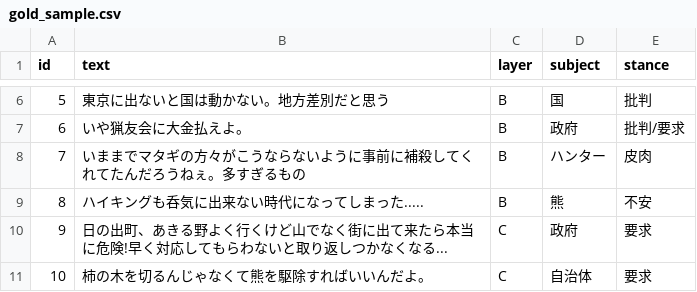
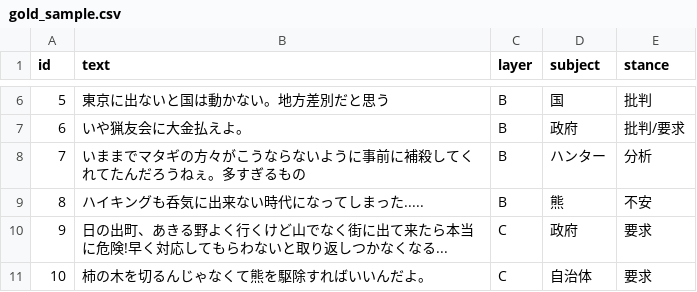
Before and after one commit to ao-labs-123/layered-communication-framework, a CSV file: data/gold_sample.csv, drawn as a sheet; only a part is shown, gaps mark what is left out.

Commit message:
Update gold_sample.csv

```diff
--- a/data/gold_sample.csv
+++ b/data/gold_sample.csv
@@ -7,3 +7,3 @@ id,text,layer,subject,stance
 6,いや猟友会に大金払えよ。,B,政府,批判/要求
-7,いままでマタギの方々がこうならないように事前に補殺してくれてたんだろうねぇ。多すぎるもの,B,ハンター,皮肉
+7,いままでマタギの方々がこうならないように事前に補殺してくれてたんだろうねぇ。多すぎるもの,B,ハンター,分析
 8,ハイキングも呑気に出来ない時代になってしまった.....,B,熊,不安
```
